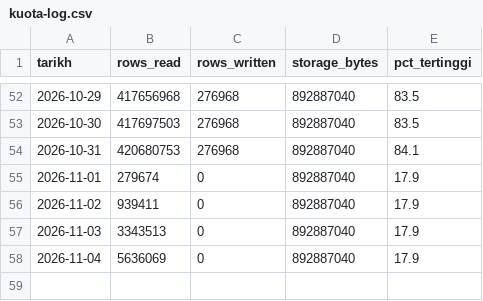
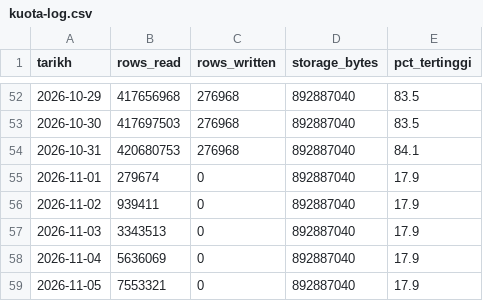
Before and after one commit to syaifulizhan/syaifulizhan, a CSV file: docs/kuota-log.csv, drawn as a sheet; only a part is shown, gaps mark what is left out.

```diff
--- a/docs/kuota-log.csv
+++ b/docs/kuota-log.csv
@@ -58 +58,2 @@ tarikh,rows_read,rows_written,storage_bytes,pct_tertinggi
 2026-11-04,5636069,0,892887040,17.9
+2026-11-05,7553321,0,892887040,17.9
```
